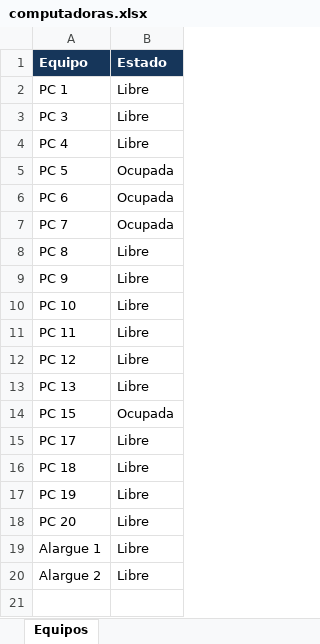
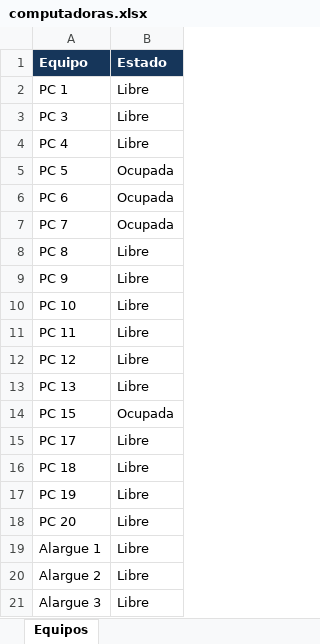
Before and after one commit to lpreghenella-dev/Disponibilidad_ceibalita, an Excel workbook: computadoras.xlsx, sheet Equipos, drawn as a sheet; values as stored, in another font and other column widths than the file's, no borders; the diff names each change by its address in the sheet, - before the commit and + after, or states it on an @@ line.

Commit message:
Actualización automática de disponibilidad

```diff
--- a/computadoras.xlsx (sheet Equipos)
+++ b/computadoras.xlsx (sheet Equipos)
+row 21: Alargue 3 | Libre
```
